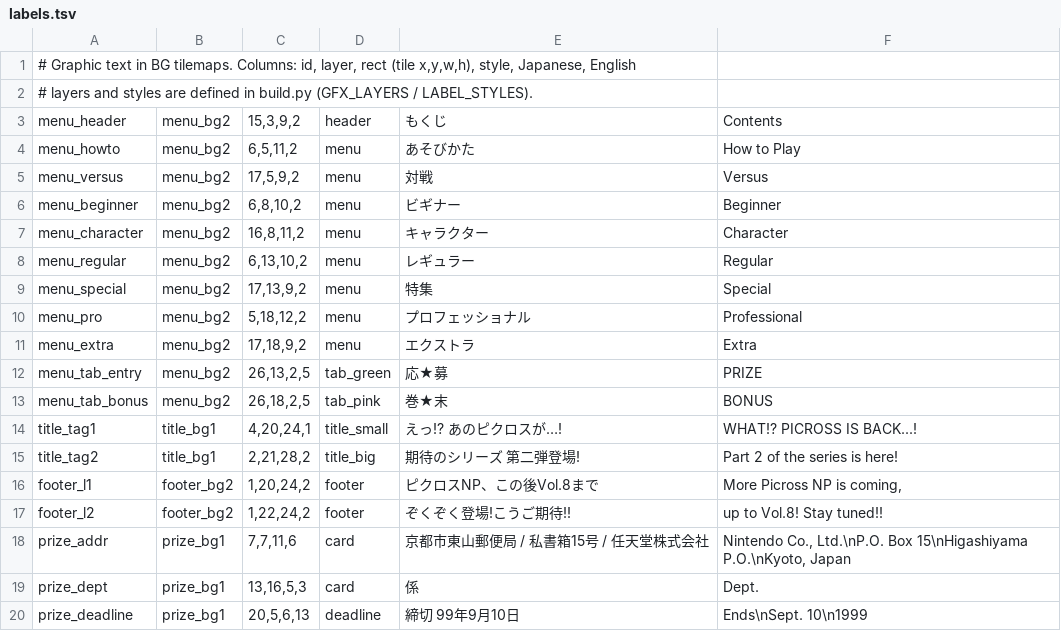
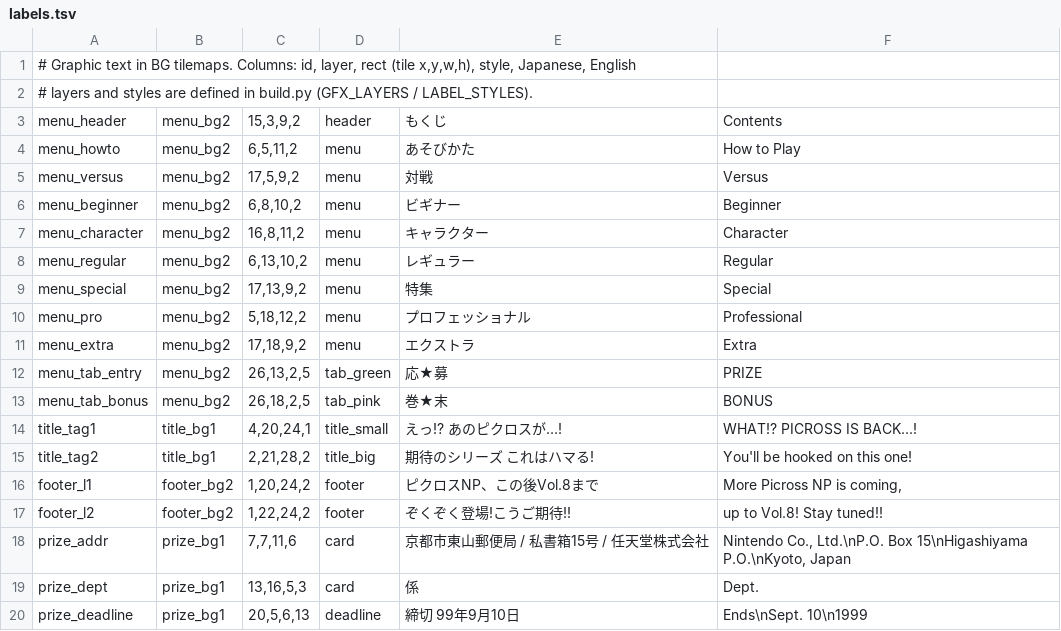
Before and after one commit to jakequi/Picross-NP-Repuzzled, a TSV file: vol3/script/labels.tsv, drawn as a sheet.

```diff
--- a/vol3/script/labels.tsv
+++ b/vol3/script/labels.tsv
@@ -14,3 +14,3 @@ menu_tab_bonus	menu_bg2	26,18,2,5	tab_pink	巻★末	BONUS
 title_tag1	title_bg1	4,20,24,1	title_small	えっ!? あのピクロスが…!	WHAT!? PICROSS IS BACK...!
-title_tag2	title_bg1	2,21,28,2	title_big	期待のシリーズ 第二弾登場!	Part 2 of the series is here!
+title_tag2	title_bg1	2,21,28,2	title_big	期待のシリーズ これはハマる!	You'll be hooked on this one!
 footer_l1	footer_bg2	1,20,24,2	footer	ピクロスNP、この後Vol.8まで	More Picross NP is coming,
```
Also changed, not shown: 3 other files.
